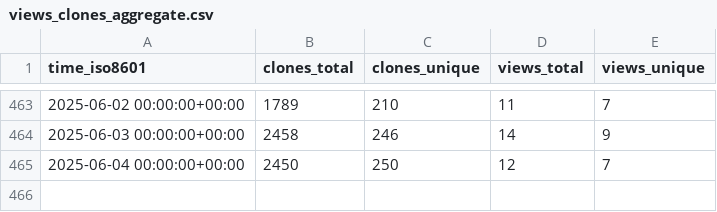
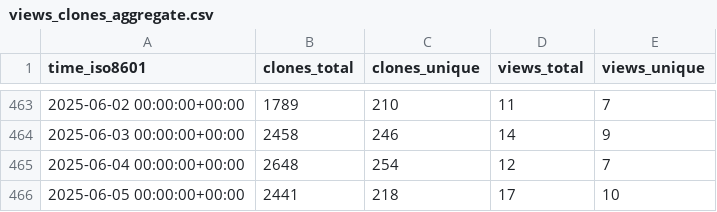
Before and after one commit to maplibre/repo-stats, a CSV file: maplibre/maplibre-gl-native-distribution/ghrs-data/views_clones_aggregate.csv, drawn as a sheet; only a part is shown, gaps mark what is left out.

```diff
--- a/maplibre/maplibre-gl-native-distribution/ghrs-data/views_clones_aggregate.csv
+++ b/maplibre/maplibre-gl-native-distribution/ghrs-data/views_clones_aggregate.csv
@@ -464,2 +464,3 @@ time_iso8601,clones_total,clones_unique,views_total,views_unique
 2025-06-03 00:00:00+00:00,2458,246,14,9
-2025-06-04 00:00:00+00:00,2450,250,12,7
+2025-06-04 00:00:00+00:00,2648,254,12,7
+2025-06-05 00:00:00+00:00,2441,218,17,10
```
Also changed, not shown: 1 other file.
